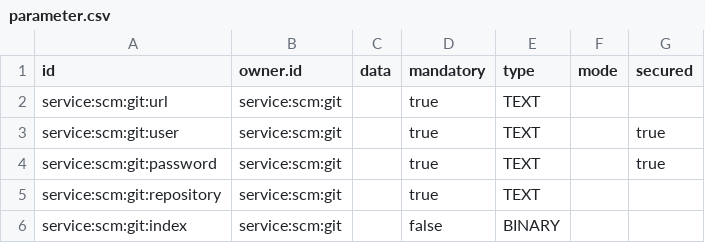
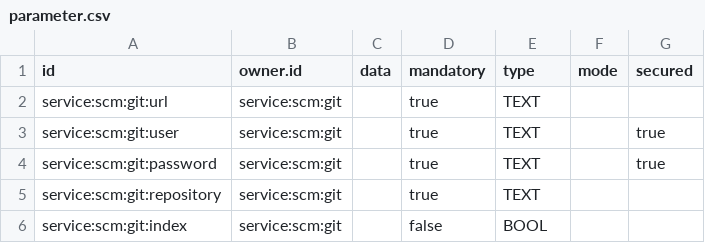
Before and after one commit to ligoj/plugin-scm-git, a CSV file: src/main/resources/csv/parameter.csv, drawn as a sheet.

```diff
--- a/src/main/resources/csv/parameter.csv
+++ b/src/main/resources/csv/parameter.csv
@@ -5,2 +5,2 @@ service:scm:git:password;service:scm:git;;true;TEXT;;true
 service:scm:git:repository;service:scm:git;;true;TEXT;;
-service:scm:git:index;service:scm:git;;false;BINARY;;
+service:scm:git:index;service:scm:git;;false;BOOL;;
```
Also changed, not shown: 1 other file.
